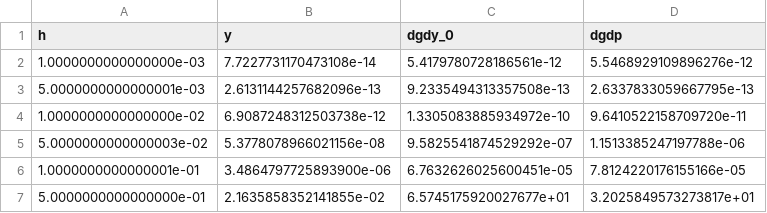
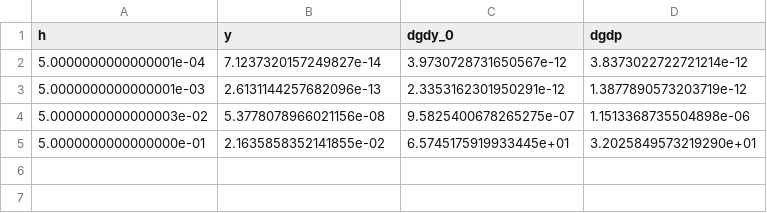
Before and after one commit to sundials-codes/release-7.3.0-experiments, a CSV file: Lotka-Volterra/error_asa_order_5.csv, drawn as a sheet.

```diff
--- a/Lotka-Volterra/error_asa_order_5.csv
+++ b/Lotka-Volterra/error_asa_order_5.csv
@@ -1,7 +1,5 @@
 h,y,dgdy_0,dgdp
-1.0000000000000000e-03,7.7227731170473108e-14,5.4179780728186561e-12,5.5468929109896276e-12
-5.0000000000000001e-03,2.6131144257682096e-13,9.2335494313357508e-13,2.6337833059667795e-13
-1.0000000000000000e-02,6.9087248312503738e-12,1.3305083885934972e-10,9.6410522158709720e-11
-5.0000000000000003e-02,5.3778078966021156e-08,9.5825541874529292e-07,1.1513385247197788e-06
-1.0000000000000001e-01,3.4864797725893900e-06,6.7632626025600451e-05,7.8124220176155166e-05
-5.0000000000000000e-01,2.1635858352141855e-02,6.5745175920027677e+01,3.2025849573273817e+01
+5.0000000000000001e-04,7.1237320157249827e-14,3.9730728731650567e-12,3.8373022722721214e-12
+5.0000000000000001e-03,2.6131144257682096e-13,2.3353162301950291e-12,1.3877890573203719e-12
+5.0000000000000003e-02,5.3778078966021156e-08,9.5825400678265275e-07,1.1513368735504898e-06
+5.0000000000000000e-01,2.1635858352141855e-02,6.5745175919933445e+01,3.2025849573219290e+01
```
Also changed, not shown: Lotka-Volterra/error_asa_order_3.csv, Lotka-Volterra/error_asa_order_4.csv, 2 other files.
